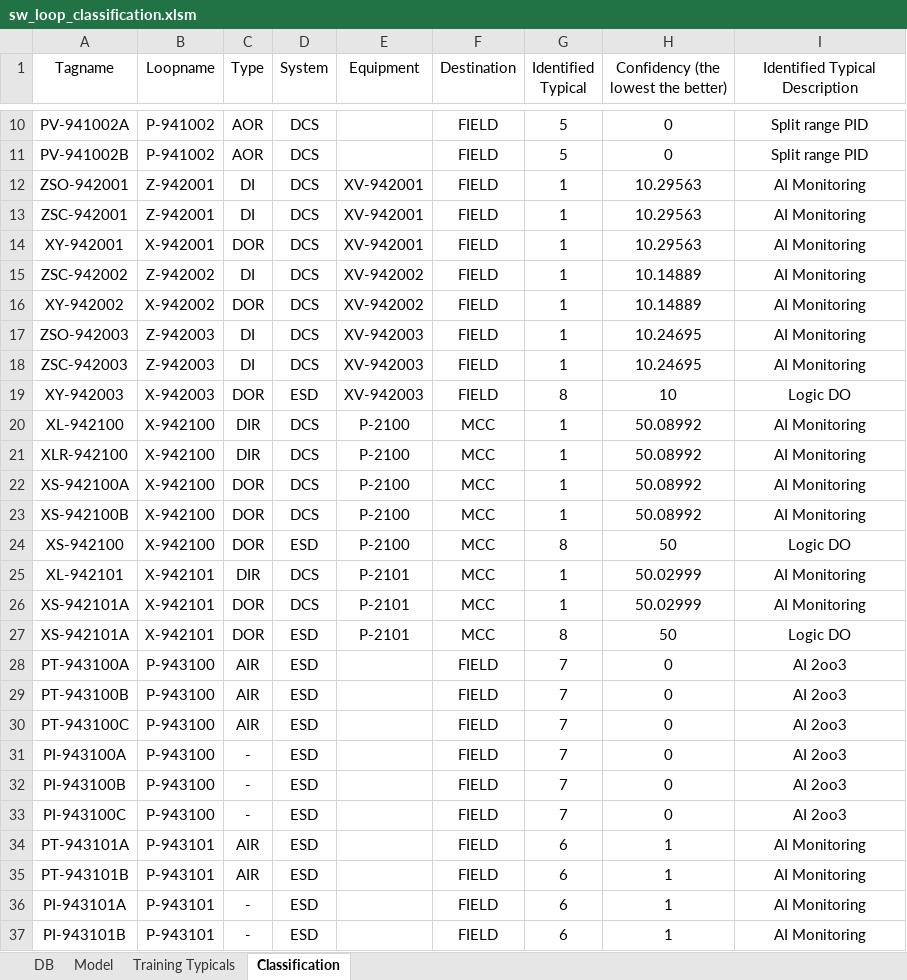
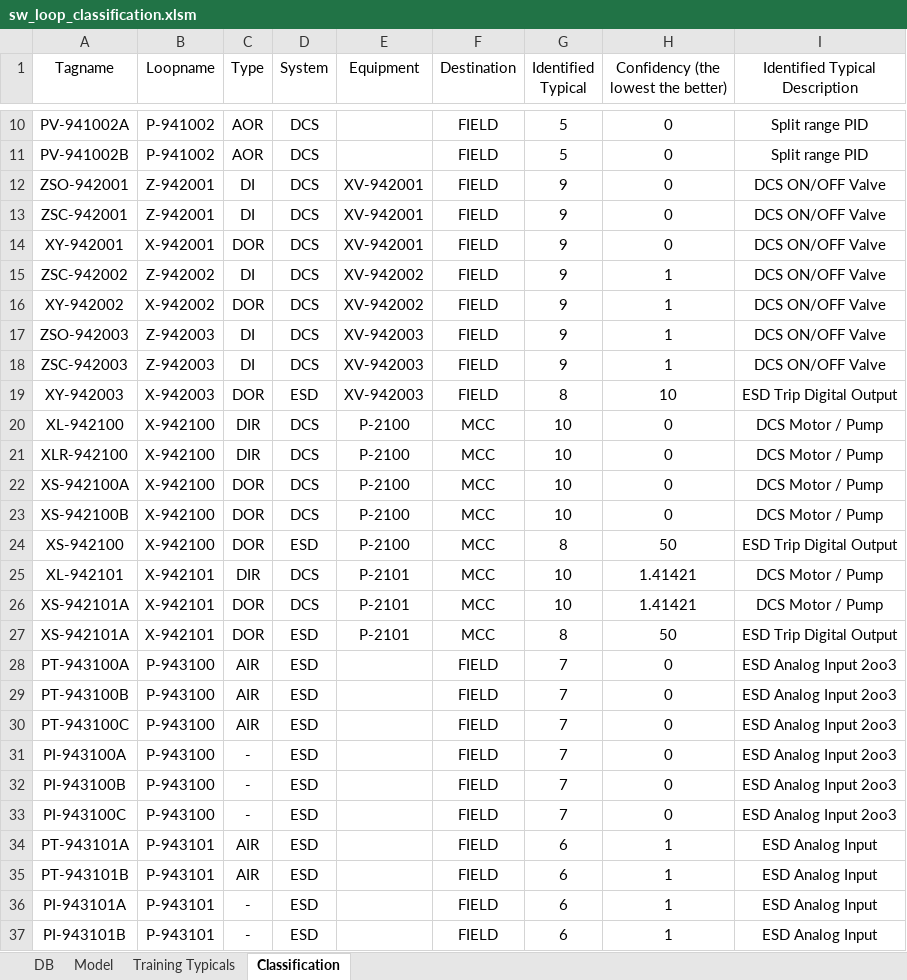
Before and after one commit to plinioseniore/like-a-monkey, an Excel workbook: data_mining/knn_classification/sw_loop_classification.xlsm, sheet Classification, drawn as a sheet; only a part is shown, gaps mark what is left out; values as stored, in another font and other column widths than the file's, no borders; the diff covers the shown part only; the diff names each change by its address in the sheet, - before the commit and + after, or states it on an @@ line.

```diff
--- a/data_mining/knn_classification/sw_loop_classification.xlsm (sheet Classification)
+++ b/data_mining/knn_classification/sw_loop_classification.xlsm (sheet Classification)
-G12:G18 (Identified Typical): 1
+G12:G18 (Identified Typical): 9
-H12:H14: 10.29563
+H12:H14: 0
-I12:I18 (Identified Typical Description): AI Monitoring
+I12:I18 (Identified Typical Description): DCS ON/OFF Valve
-H15:H16: 10.14889
+H15:H16: 1
-H17:H18: 10.24695
+H17:H18: 1
-I19 (Identified Typical Description): Logic DO
+I19 (Identified Typical Description): ESD Trip Digital Output
-G20:G23 (Identified Typical): 1
+G20:G23 (Identified Typical): 10
-H20:H23: 50.08992
+H20:H23: 0
-I20:I23 (Identified Typical Description): AI Monitoring
+I20:I23 (Identified Typical Description): DCS Motor / Pump
-I24 (Identified Typical Description): Logic DO
+I24 (Identified Typical Description): ESD Trip Digital Output
-G25:G26 (Identified Typical): 1
+G25:G26 (Identified Typical): 10
-H25:H26: 50.02999
+H25:H26: 1.41421
-I25:I26 (Identified Typical Description): AI Monitoring
+I25:I26 (Identified Typical Description): DCS Motor / Pump
-I27 (Identified Typical Description): Logic DO
+I27 (Identified Typical Description): ESD Trip Digital Output
-I28:I33 (Identified Typical Description): AI 2oo3
+I28:I33 (Identified Typical Description): ESD Analog Input 2oo3
-I34:I37 (Identified Typical Description): AI Monitoring
+I34:I37 (Identified Typical Description): ESD Analog Input
```
Also changed, not shown: 2 edited cells elsewhere in this sheet, sheet Model, sheet Training Typicals, 12 other files.
